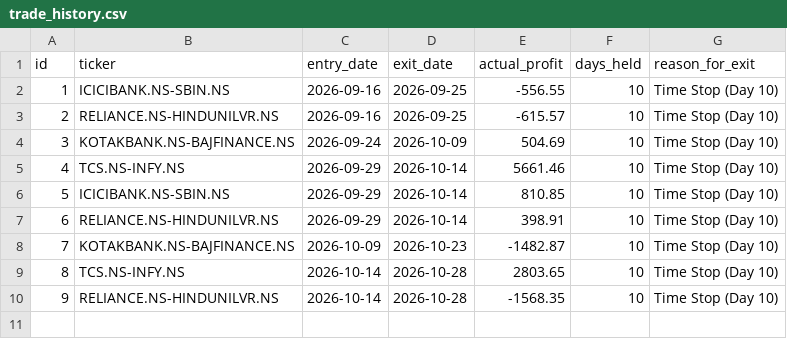
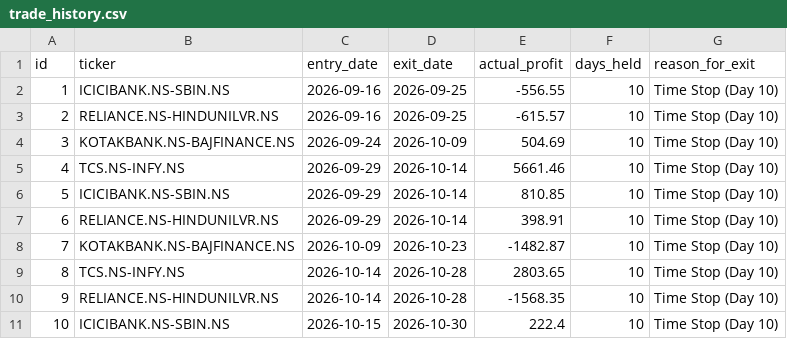
Before and after one commit to Midilesh0110/equisight_v5, a CSV file: trade_history.csv, drawn as a sheet.

```diff
--- a/trade_history.csv
+++ b/trade_history.csv
@@ -10 +10,2 @@ id,ticker,entry_date,exit_date,actual_profit,days_held,reason_for_exit
 9,RELIANCE.NS-HINDUNILVR.NS,2026-10-14,2026-10-28,-1568.35,10,Time Stop (Day 10)
+10,ICICIBANK.NS-SBIN.NS,2026-10-15,2026-10-30,222.4,10,Time Stop (Day 10)
```
Also changed, not shown: daily_equity.csv, equisight_v5_ledger.csv, 2 other files.
